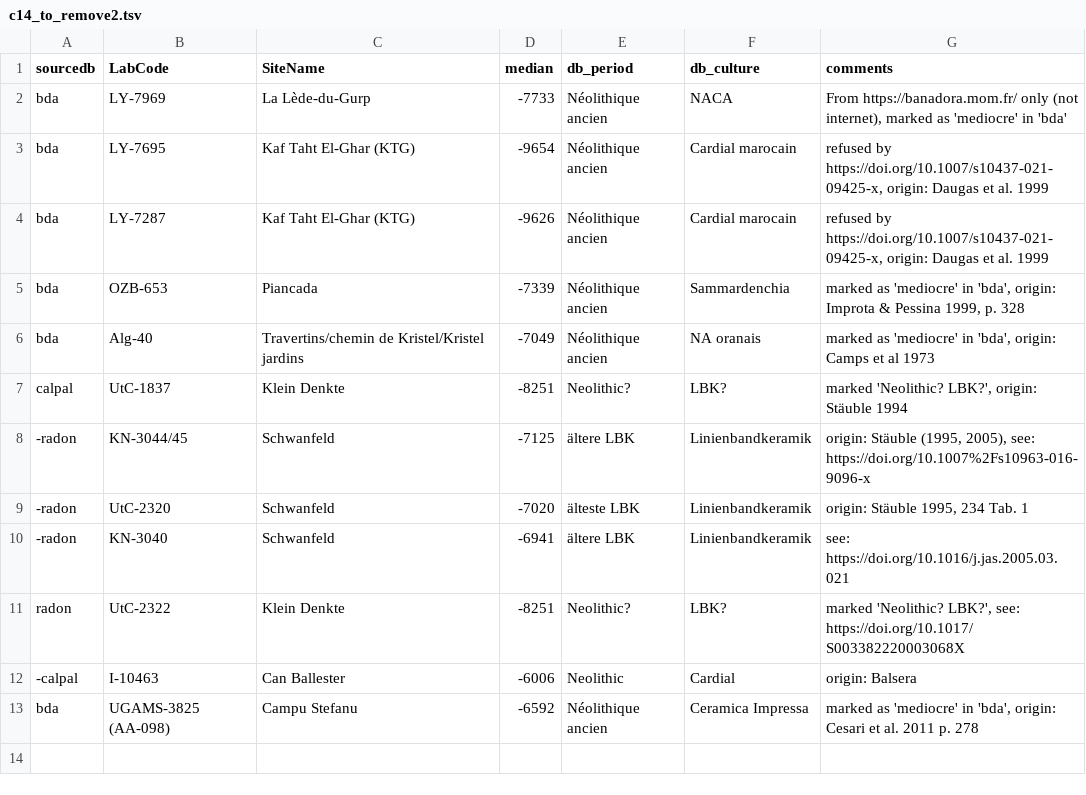
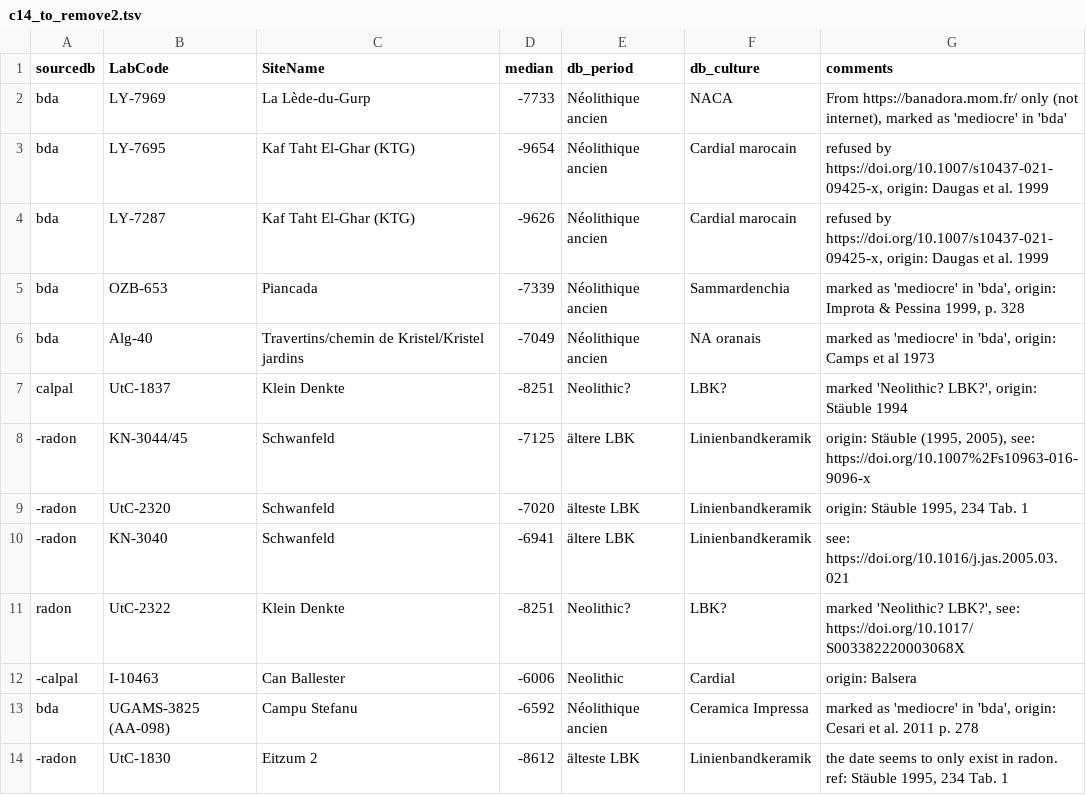
Before and after one commit to zoometh/neonet, a TSV file: inst/extdata/c14_to_remove2.tsv, drawn as a sheet.

```diff
--- a/inst/extdata/c14_to_remove2.tsv
+++ b/inst/extdata/c14_to_remove2.tsv
@@ -13 +13,2 @@ radon	UtC-2322	Klein Denkte	-8251	Neolithic?	LBK?	marked 'Neolithic? LBK?', see:
 bda	UGAMS-3825 (AA-098)	Campu Stefanu	-6592	Néolithique ancien	Ceramica Impressa	marked as 'mediocre' in 'bda', origin: Cesari et al. 2011 p. 278
+-radon	UtC-1830	Eitzum 2	-8612	älteste LBK	Linienbandkeramik	the date seems to only exist in radon. ref: Stäuble 1995, 234 Tab. 1
```
Also changed, not shown: 1 other file.
